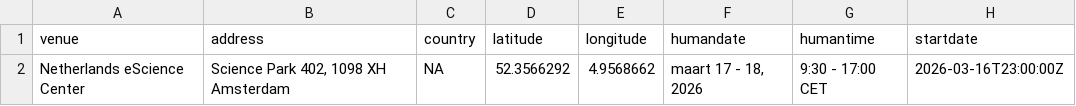
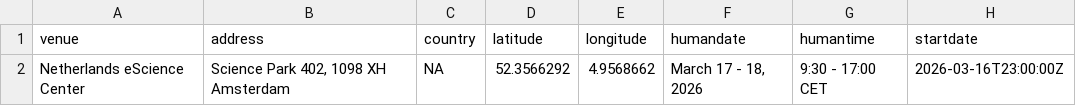
Before and after one commit to esciencecenter-digital-skills/2026-03-17-ds-gpu, a CSV file: _data/data.csv, drawn as a sheet; only a part is shown; the diff names each change by its address in the sheet, - before the commit and + after, or states it on an @@ line.

Commit message:
Update data.csv

```diff
--- a/_data/data.csv
+++ b/_data/data.csv
-F2 (humandate): maart 17 - 18, 2026
+F2 (humandate): March 17 - 18, 2026
```
